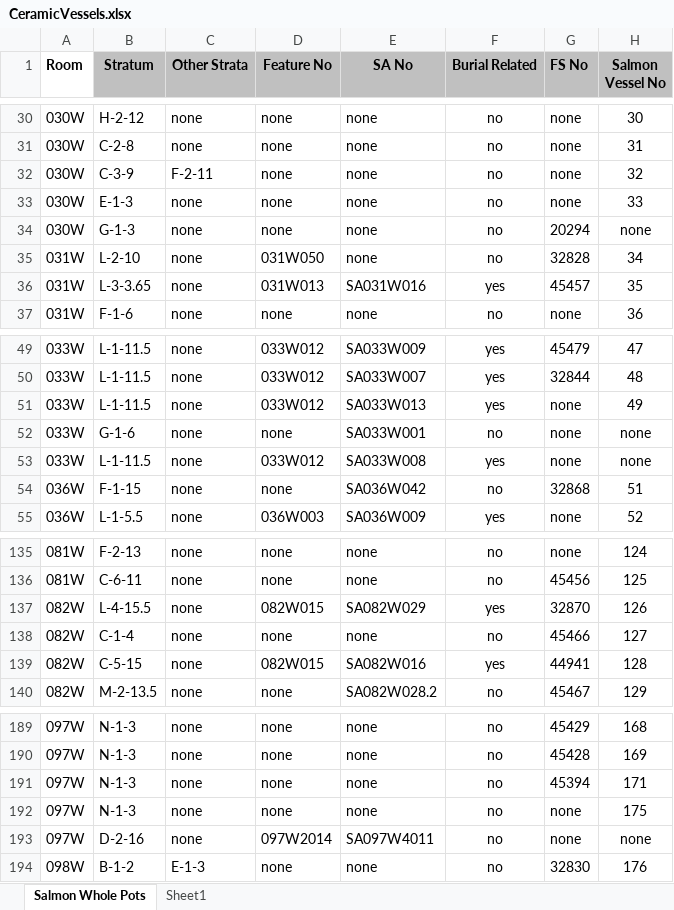
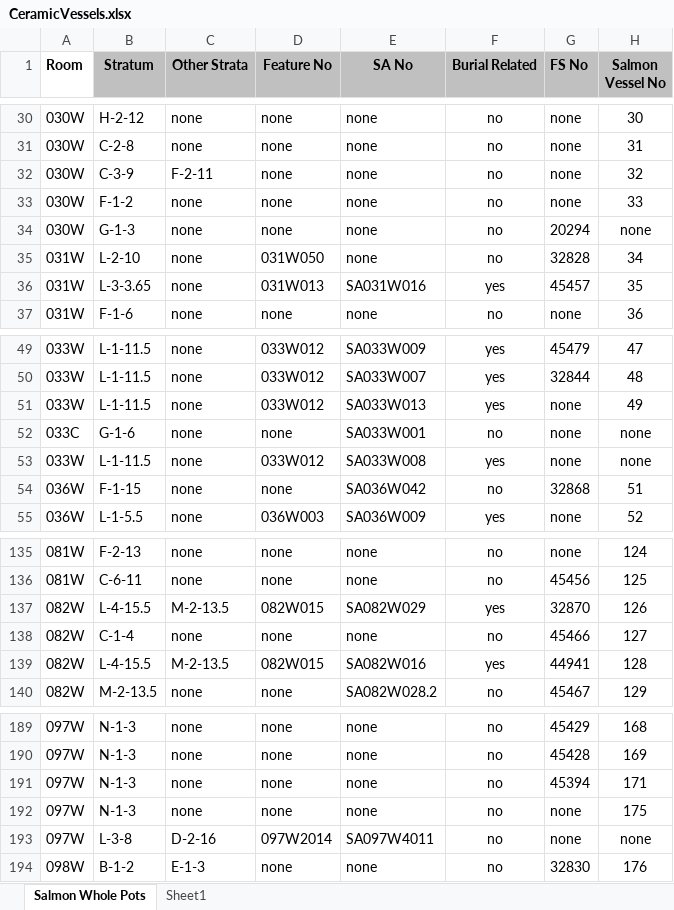
Before and after one commit to CDRH/sparc, an Excel workbook: xls/CeramicVessels.xlsx, sheet Salmon Whole Pots, drawn as a sheet; only a part is shown, gaps mark what is left out; values as stored, in another font and other column widths than the file's, no borders; the diff names each change by its address in the sheet, - before the commit and + after, or states it on an @@ line.

```diff
--- a/xls/CeramicVessels.xlsx (sheet Salmon Whole Pots)
+++ b/xls/CeramicVessels.xlsx (sheet Salmon Whole Pots)
-B33 (Stratum): E-1-3
+B33 (Stratum): F-1-2
-A52 (Room): 033W
+A52 (Room): 033C
-C137 (Other Strata): none
+C137 (Other Strata): M-2-13.5
-B139 (Stratum): C-5-15
+B139 (Stratum): L-4-15.5
-C139 (Other Strata): none
+C139 (Other Strata): M-2-13.5
-B193 (Stratum): D-2-16
+B193 (Stratum): L-3-8
-C193 (Other Strata): none
+C193 (Other Strata): D-2-16
```
Also changed, not shown: xls/ObsidianInventory.xlsx, xls/Ornaments.xlsx, 20 other files.
